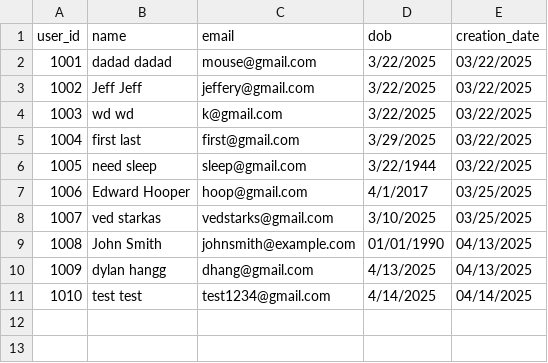
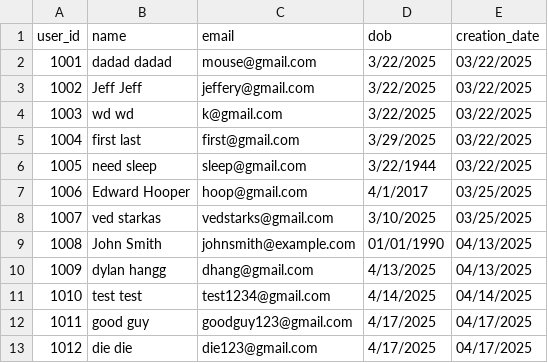
Before and after one commit to VikasSardhara/EZStay, a CSV file: backend/data/users.csv, drawn as a sheet; the diff names each change by its address in the sheet, - before the commit and + after, or states it on an @@ line.

```diff
--- a/backend/data/users.csv
+++ b/backend/data/users.csv
+row 12: 1011 | good guy | goodguy123@gmail.com | 4/17/2025 | 04/17/2025
+row 13: 1012 | die die | die123@gmail.com | 4/17/2025 | 04/17/2025
```
Also changed, not shown: backend/data/bookings.csv, 37 other files.
